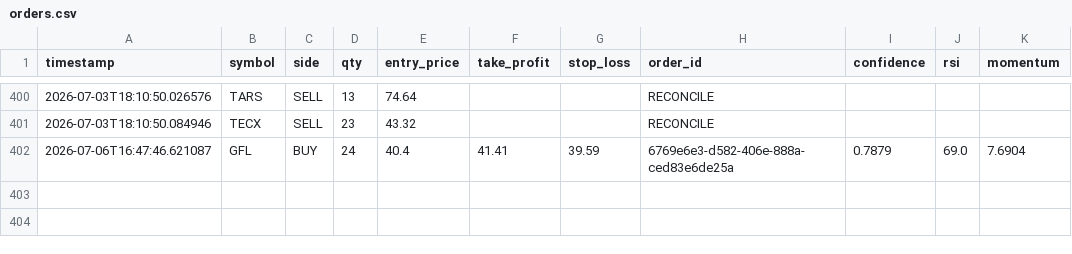
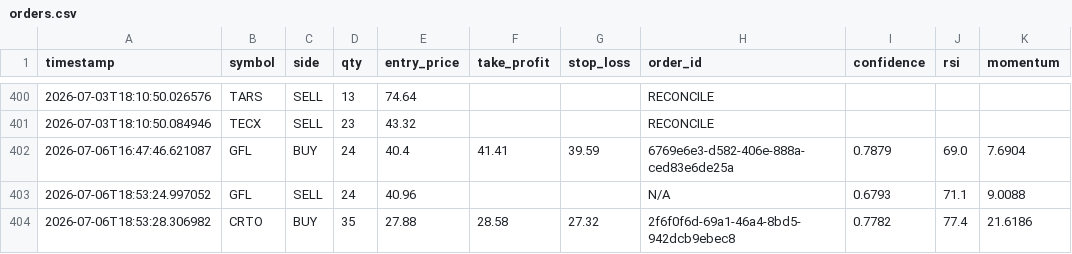
Before and after one commit to jp3tty/ml-trading-bot, a CSV file: paper_trade_log/orders.csv, drawn as a sheet; only a part is shown, gaps mark what is left out; the diff names each change by its address in the sheet, - before the commit and + after, or states it on an @@ line.

```diff
--- a/paper_trade_log/orders.csv
+++ b/paper_trade_log/orders.csv
+row 403: 2026-07-06T18:53:24.997052 | GFL | SELL | 24 | 40.96 |  |  | N/A | 0.6793 | 71.1 | 9.0088
+row 404: 2026-07-06T18:53:28.306982 | CRTO | BUY | 35 | 27.88 | 28.58 | 27.32 | 2f6f0f6d-69a1-46a4-8bd5-942dcb9ebec8 | 0.7782 | 77.4 | 21.6186
```
Also changed, not shown: paper_trade_log/signals.csv.
